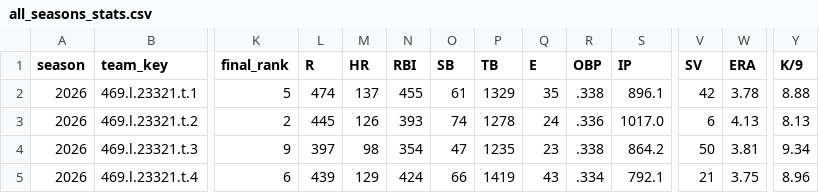
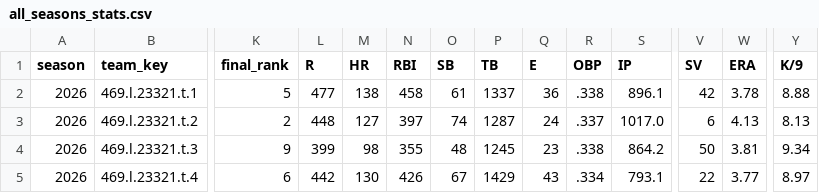
Before and after one commit to mzaiger/Fantasy_Lifetime_Stats, a CSV file: all_seasons_stats.csv, drawn as a sheet; only a part is shown, gaps mark what is left out; the diff covers the shown part only; the diff names each change by its address in the sheet, - before the commit and + after, or states it on an @@ line.

```diff
--- a/all_seasons_stats.csv
+++ b/all_seasons_stats.csv
-L2 (R): 474
+L2 (R): 477
-M2 (HR): 137
+M2 (HR): 138
-N2 (RBI): 455
+N2 (RBI): 458
-P2 (TB): 1329
+P2 (TB): 1337
-Q2 (E): 35
+Q2 (E): 36
-L3 (R): 445
+L3 (R): 448
-M3 (HR): 126
+M3 (HR): 127
-N3 (RBI): 393
+N3 (RBI): 397
-P3 (TB): 1278
+P3 (TB): 1287
-R3 (OBP): .336
+R3 (OBP): .337
-L4 (R): 397
+L4 (R): 399
-N4 (RBI): 354
+N4 (RBI): 355
-O4 (SB): 47
+O4 (SB): 48
-P4 (TB): 1235
+P4 (TB): 1245
-L5 (R): 439
+L5 (R): 442
-M5 (HR): 129
+M5 (HR): 130
-N5 (RBI): 424
+N5 (RBI): 426
-O5 (SB): 66
+O5 (SB): 67
-P5 (TB): 1419
+P5 (TB): 1429
-S5 (IP): 792.1
+S5 (IP): 793.1
-V5 (SV): 21
+V5 (SV): 22
-W5 (ERA): 3.75
+W5 (ERA): 3.77
-Y5 (K/9): 8.96
+Y5 (K/9): 8.97
```
Also changed, not shown: 67 edited cells elsewhere in this file, 1 other file.
